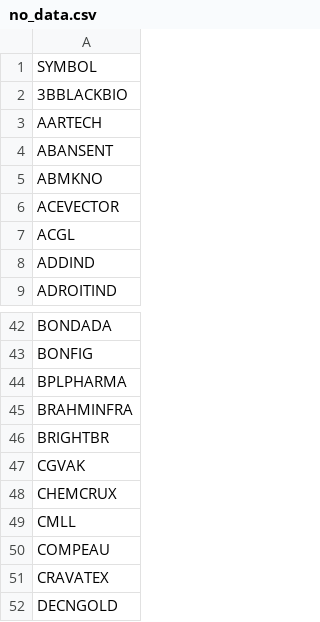
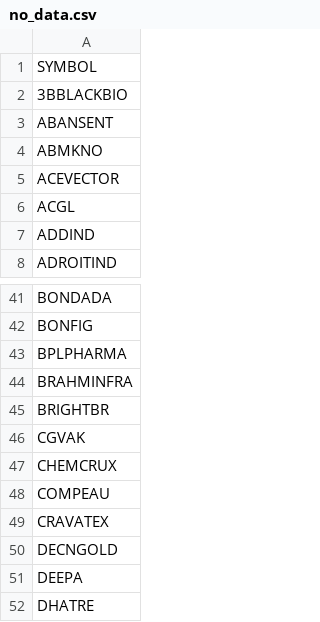
Before and after one commit to johnebe2020-trade/Nse-scanner, a CSV file: no_data.csv, drawn as a sheet; only a part is shown, gaps mark what is left out; the shorter side is filled out with more unchanged rows.

```diff
--- a/no_data.csv
+++ b/no_data.csv
@@ -2,3 +2,2 @@ SYMBOL
 3BBLACKBIO
-AARTECH
 ABANSENT
@@ -48,3 +47,2 @@ CGVAK
 CHEMCRUX
-CMLL
 COMPEAU
```
Also changed, not shown: results_breakout.csv, 1 other file.
